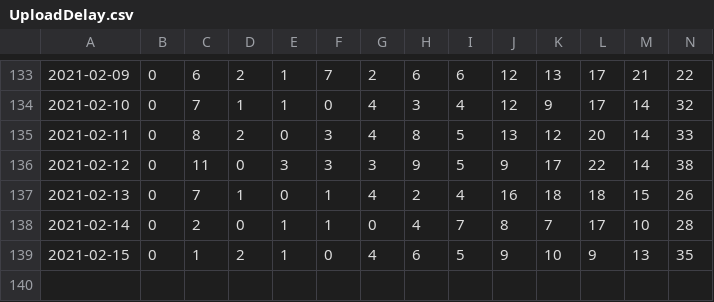
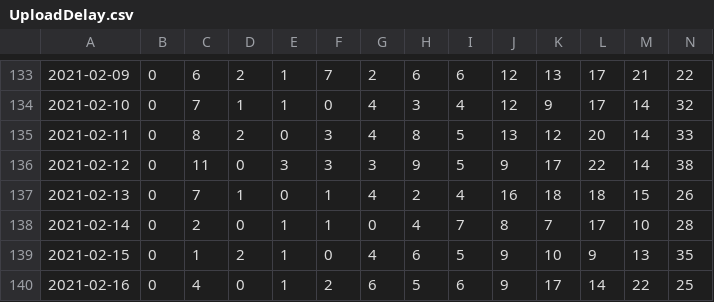
Before and after one commit to uhengart/covid-alert-dashboard, a CSV file: UploadDelay.csv, drawn as a sheet; only a part is shown, gaps mark what is left out; rows hold the shown columns only; the diff names each change by its address in the sheet, - before the commit and + after, or states it on an @@ line.

```diff
--- a/UploadDelay.csv
+++ b/UploadDelay.csv
+row 140: 2021-02-16 | 0 | 4 | 0 | 1 | 2 | 6 | 5 | 6 | 9 | 17 | 14 | 22 | 25
```
Also changed, not shown: DiagnosisKeysAnalysis.csv, 3 other files.
